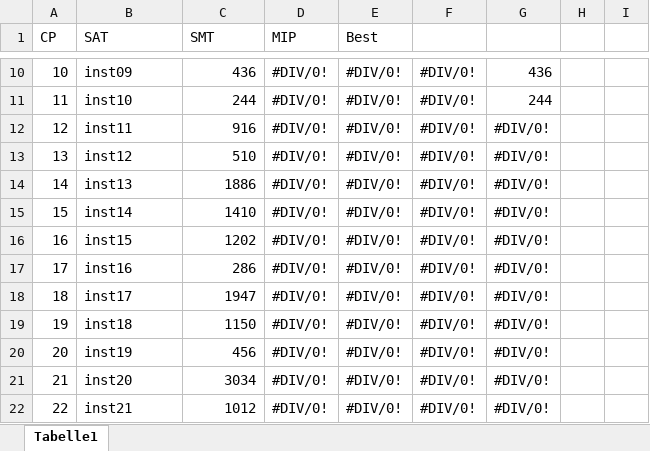
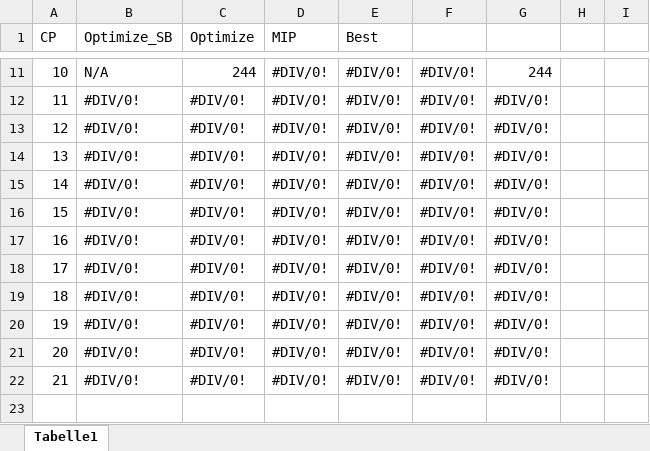
Before and after one commit to GigleGig/MCP_GROUP_CDMO, an Excel workbook: result_excel/result.xlsx, sheet Tabelle1, drawn as a sheet; only a part is shown, gaps mark what is left out; values as stored, in another font and other column widths than the file's, no cell formats; removed rows and columns are numbered as before the commit, all else as after; the diff covers the shown part only; the diff names each change by its address in the sheet, - before the commit and + after, or states it on an @@ line.

```diff
--- a/result_excel/result.xlsx (sheet Tabelle1)
+++ b/result_excel/result.xlsx (sheet Tabelle1)
-B1: SAT
+B1: Optimize_SB
-C1: SMT
+C1: Optimize
-B11 (Optimize_SB): inst09
+B11 (Optimize_SB): N/A
-C11 (Optimize): 436
+C11 (Optimize): 244
-G11: 436
+G11: 244
-B12 (Optimize_SB): inst10
+B12 (Optimize_SB): #DIV/0!
-C12 (Optimize): 244
+C12 (Optimize): #DIV/0!
-G12: 244
+G12: #DIV/0!
-B13 (Optimize_SB): inst11
+B13 (Optimize_SB): #DIV/0!
-C13 (Optimize): 916
+C13 (Optimize): #DIV/0!
-B14 (Optimize_SB): inst12
+B14 (Optimize_SB): #DIV/0!
-C14 (Optimize): 510
+C14 (Optimize): #DIV/0!
-B15 (Optimize_SB): inst13
+B15 (Optimize_SB): #DIV/0!
-C15 (Optimize): 1886
+C15 (Optimize): #DIV/0!
-B16 (Optimize_SB): inst14
+B16 (Optimize_SB): #DIV/0!
-C16 (Optimize): 1410
+C16 (Optimize): #DIV/0!
-B17 (Optimize_SB): inst15
+B17 (Optimize_SB): #DIV/0!
-C17 (Optimize): 1202
+C17 (Optimize): #DIV/0!
-B18 (Optimize_SB): inst16
+B18 (Optimize_SB): #DIV/0!
-C18 (Optimize): 286
+C18 (Optimize): #DIV/0!
-B19 (Optimize_SB): inst17
+B19 (Optimize_SB): #DIV/0!
-C19 (Optimize): 1947
+C19 (Optimize): #DIV/0!
-B20 (Optimize_SB): inst18
+B20 (Optimize_SB): #DIV/0!
-C20 (Optimize): 1150
+C20 (Optimize): #DIV/0!
-B21 (Optimize_SB): inst19
+B21 (Optimize_SB): #DIV/0!
-C21 (Optimize): 456
+C21 (Optimize): #DIV/0!
-B22 (Optimize_SB): inst20
+B22 (Optimize_SB): #DIV/0!
-C22 (Optimize): 3034
+C22 (Optimize): #DIV/0!
-row 22: 22 | inst21 | 1012 | #DIV/0! | #DIV/0! | #DIV/0! | #DIV/0!
```
Also changed, not shown: 1 added row and 29 edited cells elsewhere in this sheet, cell formats.
